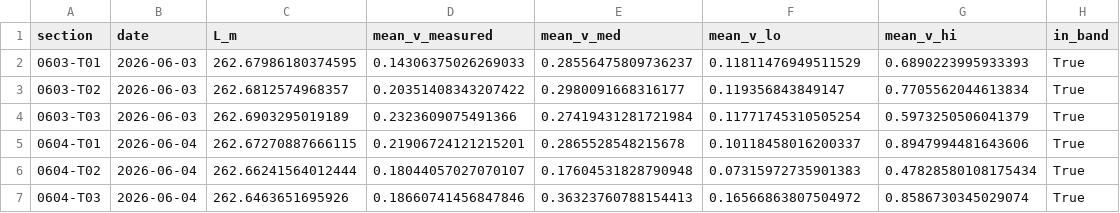
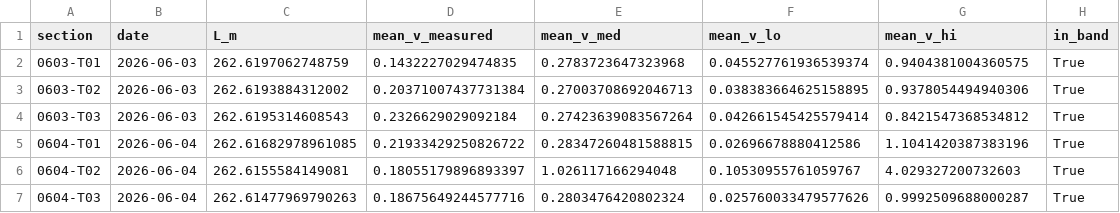
Before and after one commit to kLabUM/ecologyThresholds_gp, a CSV file: reach_velocity/data_clean/reach_Upper_section_coverage.csv, drawn as a sheet; only a part is shown; the diff covers the shown part only.

```diff
--- a/reach_velocity/data_clean/reach_Upper_section_coverage.csv
+++ b/reach_velocity/data_clean/reach_Upper_section_coverage.csv
@@ -1,7 +1,7 @@
 section,date,L_m,mean_v_measured,mean_v_med,mean_v_lo,mean_v_hi,in_band
-0603-T01,2026-06-03,262.67986180374595,0.14306375026269033,0.28556475809736237,0.11811476949511529,0.6890223995933393,True
-0603-T02,2026-06-03,262.6812574968357,0.20351408343207422,0.2980091668316177,0.119356843849147,0.7705562044613834,True
-0603-T03,2026-06-03,262.6903295019189,0.2323609075491366,0.27419431281721984,0.11771745310505254,0.5973250506041379,True
-0604-T01,2026-06-04,262.67270887666115,0.21906724121215201,0.2865528548215678,0.10118458016200337,0.8947994481643606,True
-0604-T02,2026-06-04,262.66241564012444,0.18044057027070107,0.17604531828790948,0.07315972735901383,0.47828580108175434,True
-0604-T03,2026-06-04,262.6463651695926,0.18660741456847846,0.36323760788154413,0.16566863807504972,0.8586730345029074,True
+0603-T01,2026-06-03,262.6197062748759,0.1432227029474835,0.2783723647323968,0.045527761936539374,0.9404381004360575,True
+0603-T02,2026-06-03,262.6193884312002,0.20371007437731384,0.27003708692046713,0.038383664625158895,0.9378054494940306,True
+0603-T03,2026-06-03,262.6195314608543,0.2326629029092184,0.27423639083567264,0.042661545425579414,0.8421547368534812,True
+0604-T01,2026-06-04,262.61682978961085,0.21933429250826722,0.28347260481588815,0.02696678880412586,1.1041420387383196,True
+0604-T02,2026-06-04,262.6155584149081,0.18055179896893397,1.026117166294048,0.10530955761059767,4.029327200732603,True
+0604-T03,2026-06-04,262.61477969790263,0.18675649244577716,0.2803476420802324,0.025760033479577626,0.9992509688000287,True
```
Also changed, not shown: 7 removed rows and 76 edited cells elsewhere in this file, reach_velocity/data_clean/reach_Upper_continuity.csv, reach_velocity/data_clean/reach_Upper_law_grid.csv, 20 other files.
